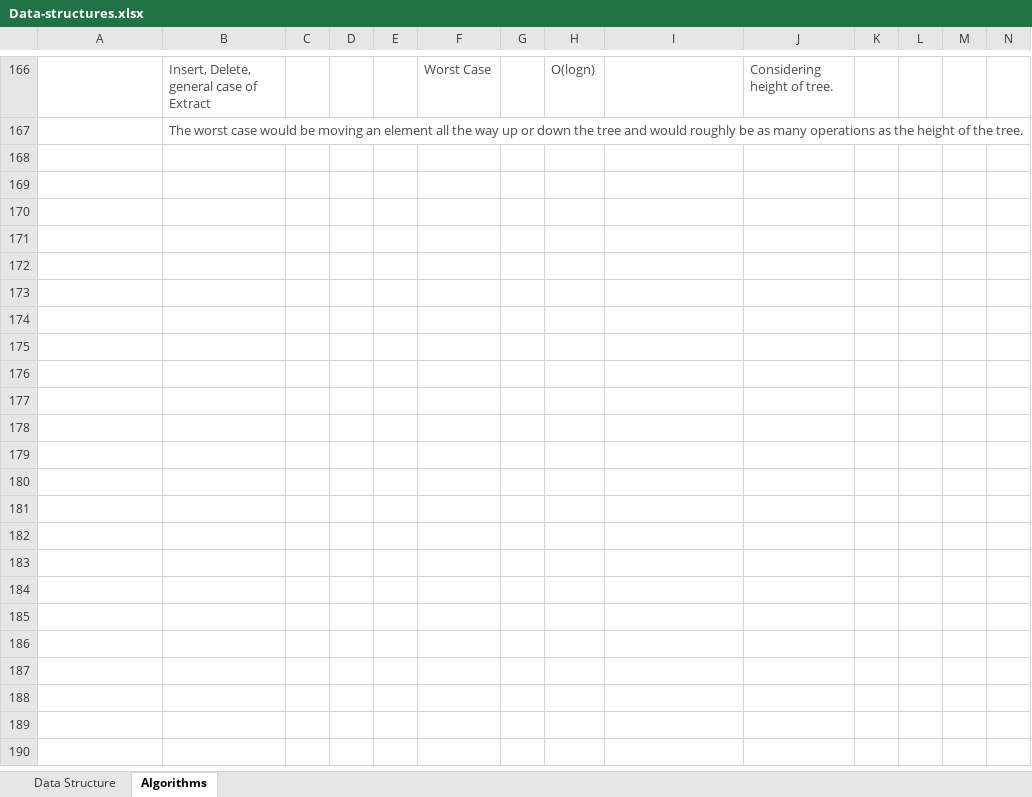
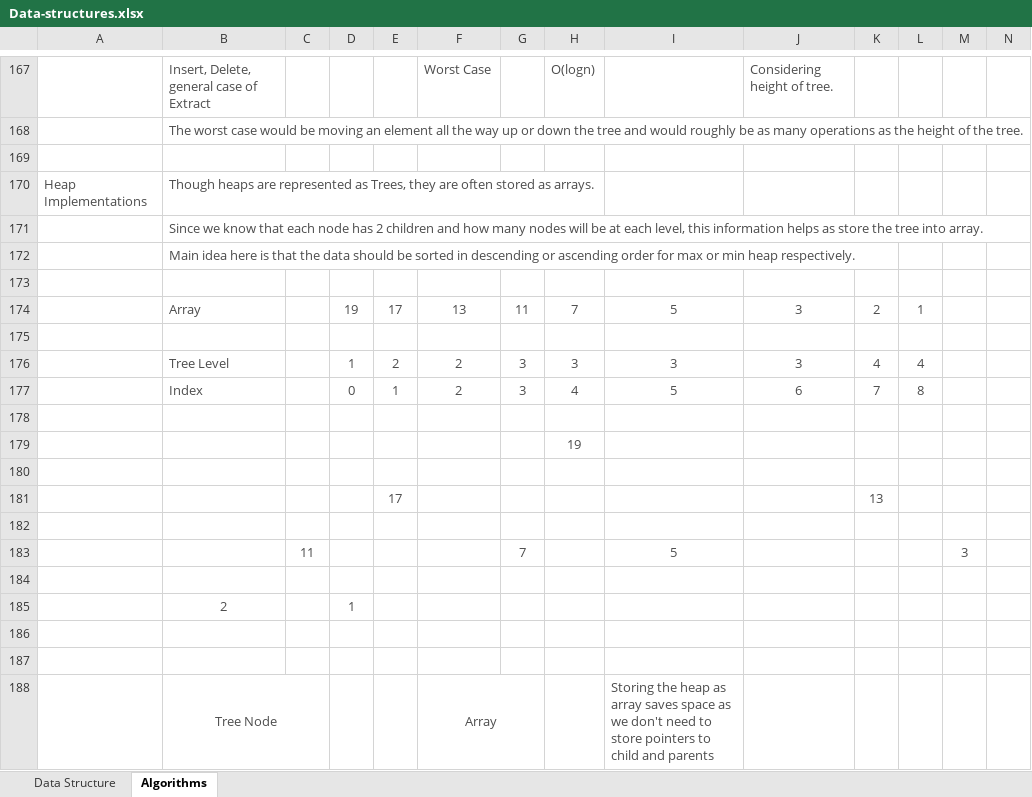
Before and after one commit to vishalrangras/Performance-Benchmarking, an Excel workbook: Data-structures.xlsx, sheet Algorithms, drawn as a sheet; only a part is shown, gaps mark what is left out; values as stored, in another font and other column widths than the file's, no borders; charts and pictures not drawn; rows hold the shown columns only; the diff covers the shown part only; the diff names each change by its address in the sheet, - before the commit and + after, or states it on an @@ line.

```diff
--- a/Data-structures.xlsx (sheet Algorithms)
+++ b/Data-structures.xlsx (sheet Algorithms)
+row 169: (empty)
+row 170: Heap Implementations | Though heaps are represented as Trees, they are often stored as arrays.
+row 171:  | Since we know that each node has 2 children and how many nodes will be at each level, this information helps as store the tree into array.
+row 172:  | Main idea here is that the data should be sorted in descending or ascending order for max or min heap respectively.
+row 173: (empty)
+row 174:  | Array |  | 19 | 17 | 13 | 11 | 7 | 5 | 3 | 2 | 1
+row 175: (empty)
+row 176:  | Tree Level |  | 1 | 2 | 2 | 3 | 3 | 3 | 3 | 4 | 4
+row 177:  | Index |  | 0 | 1 | 2 | 3 | 4 | 5 | 6 | 7 | 8
+row 178: (empty)
+row 179:  |  |  |  |  |  |  | 19
+row 180: (empty)
+row 181:  |  |  |  | 17 |  |  |  |  |  | 13
+row 182: (empty)
+row 183:  |  | 11 |  |  |  | 7 |  | 5 |  |  |  | 3
+row 184: (empty)
+row 185:  | 2 |  | 1
+row 186: (empty)
+row 187: (empty)
+row 188:  | Tree Node |  |  |  | Array |  |  | Storing the heap as array saves space as we don't need to store pointers to child and parents
```
Also changed, not shown: 42 added rows elsewhere in this sheet, charts or pictures.
